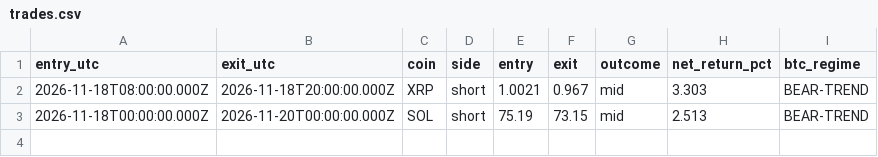
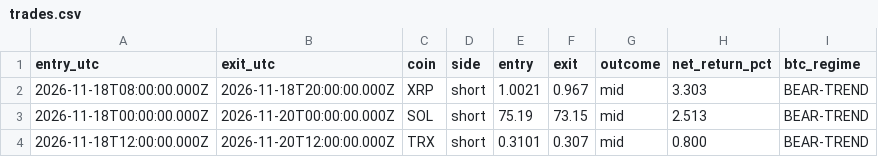
Before and after one commit to Fitrilv3526T/bb_fade_autopilot, a CSV file: docs/data/trades.csv, drawn as a sheet.

```diff
--- a/docs/data/trades.csv
+++ b/docs/data/trades.csv
@@ -3 +3,2 @@ entry_utc,exit_utc,coin,side,entry,exit,outcome,net_return_pct,btc_regime
 2026-11-18T00:00:00.000Z,2026-11-20T00:00:00.000Z,SOL,short,75.19,73.15,mid,2.513,BEAR-TREND
+2026-11-18T12:00:00.000Z,2026-11-20T12:00:00.000Z,TRX,short,0.3101,0.307,mid,0.800,BEAR-TREND
```
Also changed, not shown: 2 other files.
